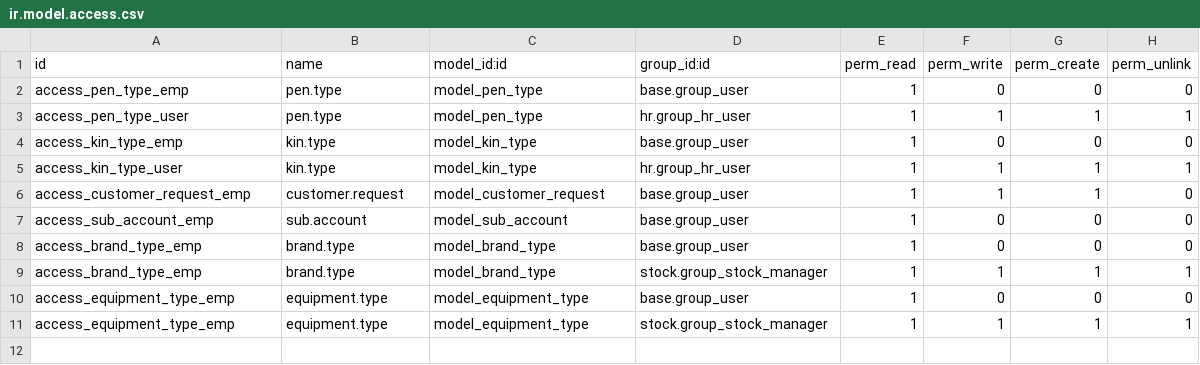
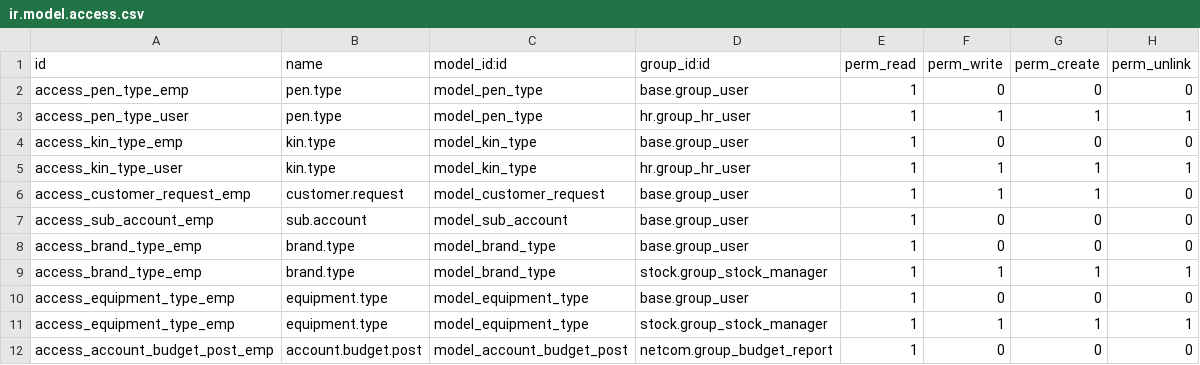
Before and after one commit to RLJO/netcom, a CSV file: netcom/security/ir.model.access.csv, drawn as a sheet.

Commit message:
budeget group readded

```diff
--- a/netcom/security/ir.model.access.csv
+++ b/netcom/security/ir.model.access.csv
@@ -11 +11,2 @@ access_equipment_type_emp,equipment.type,model_equipment_type,base.group_user,1,
 access_equipment_type_emp,equipment.type,model_equipment_type,stock.group_stock_manager,1,1,1,1
+access_account_budget_post_emp,account.budget.post,model_account_budget_post,netcom.group_budget_report,1,0,0,0
```
Also changed, not shown: 3 other files.
